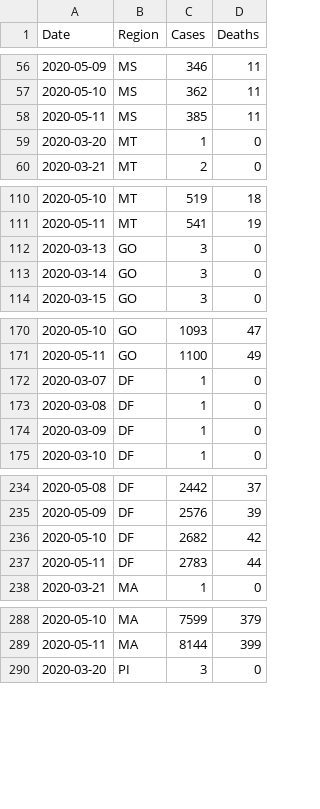
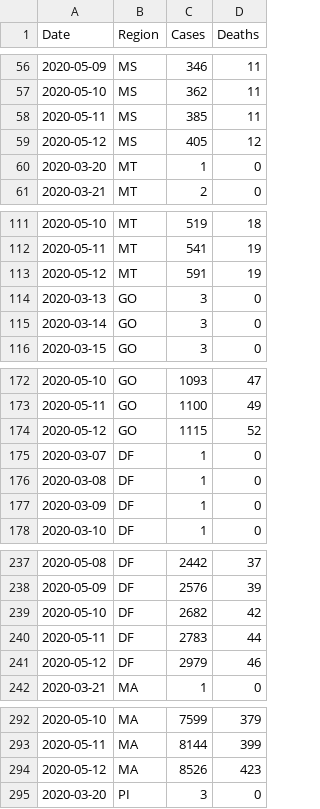
Before and after one commit to luiz290788/covid19-brazil, a CSV file: src/data/Covid-19 Brazil.csv, drawn as a sheet; only a part is shown, gaps mark what is left out; the diff covers the shown part only; the diff names each change by its address in the sheet, - before the commit and + after, or states it on an @@ line.

Commit message:
updating data file

```diff
--- a/src/data/Covid-19 Brazil.csv
+++ b/src/data/Covid-19 Brazil.csv
+row 59: 2020-05-12 | MS | 405 | 12
+row 113: 2020-05-12 | MT | 591 | 19
+row 174: 2020-05-12 | GO | 1115 | 52
+row 241: 2020-05-12 | DF | 2979 | 46
+row 294: 2020-05-12 | MA | 8526 | 423
```
Also changed, not shown: 21 added rows elsewhere in this file.
